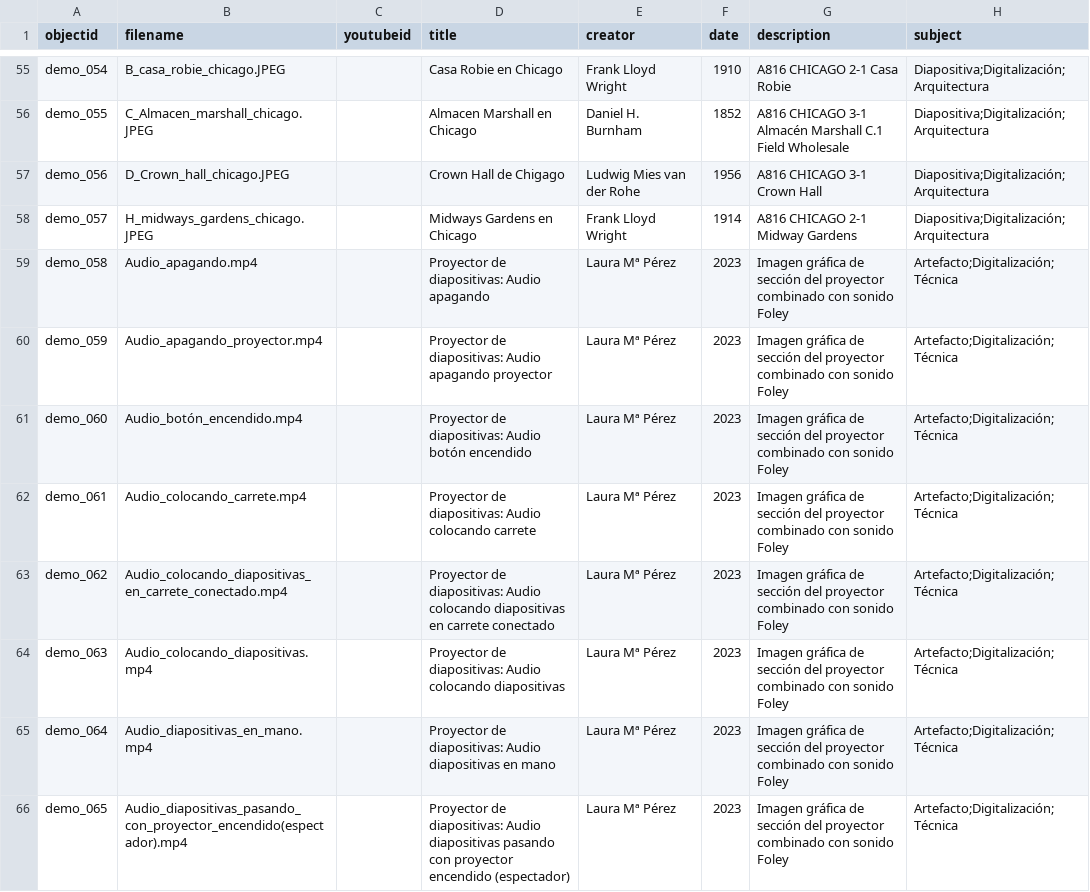
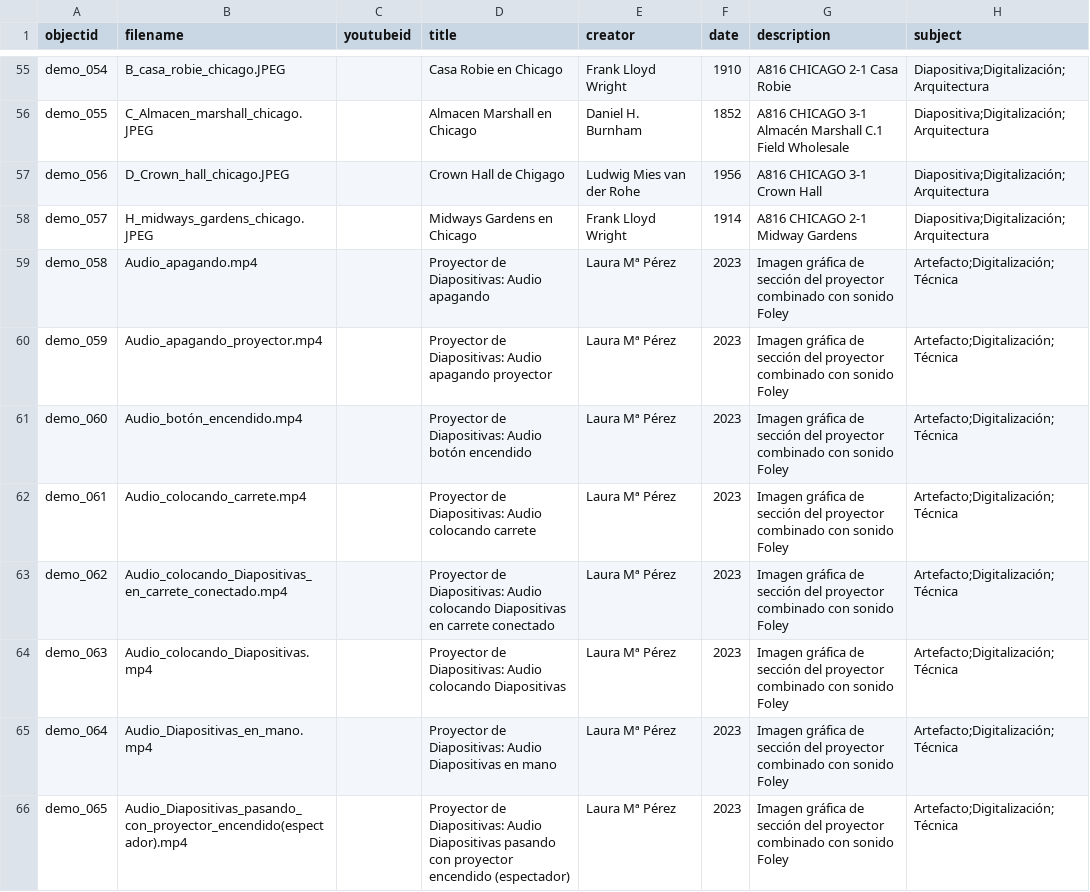
Before and after one commit to cdigitaljaveriana/collectionbuilder-gh, a CSV file: _data/demo-metadata.csv, drawn as a sheet; only a part is shown, gaps mark what is left out; the diff covers the shown part only; the diff names each change by its address in the sheet, - before the commit and + after, or states it on an @@ line.

Commit message:
data

```diff
--- a/_data/demo-metadata.csv
+++ b/_data/demo-metadata.csv
-D59 (title): Proyector de diapositivas: Audio apagando
+D59 (title): Proyector de Diapositivas: Audio apagando
-D60 (title): Proyector de diapositivas: Audio apagando…
+D60 (title): Proyector de Diapositivas: Audio apagando…
-D61 (title): Proyector de diapositivas: Audio botón…
+D61 (title): Proyector de Diapositivas: Audio botón…
-D62 (title): Proyector de diapositivas: Audio colocando…
+D62 (title): Proyector de Diapositivas: Audio colocando…
-B63 (filename): Audio_colocando_diapositivas_en_carrete_conectado.mp4
+B63 (filename): Audio_colocando_Diapositivas_en_carrete_conectado.mp4
-D63 (title): Proyector de diapositivas: Audio colocando diapositivas en carrete…
+D63 (title): Proyector de Diapositivas: Audio colocando Diapositivas en carrete…
-B64 (filename): Audio_colocando_diapositivas.mp4
+B64 (filename): Audio_colocando_Diapositivas.mp4
-D64 (title): Proyector de diapositivas: Audio colocando diapositivas
+D64 (title): Proyector de Diapositivas: Audio colocando Diapositivas
-B65 (filename): Audio_diapositivas_en_mano.mp4
+B65 (filename): Audio_Diapositivas_en_mano.mp4
-D65 (title): Proyector de diapositivas: Audio diapositivas en mano
+D65 (title): Proyector de Diapositivas: Audio Diapositivas en mano
-B66 (filename): Audio_diapositivas_pasando_con_proyector_encendido(espectador).mp4
+B66 (filename): Audio_Diapositivas_pasando_con_proyector_encendido(espectador).mp4
-D66 (title): Proyector de diapositivas: Audio diapositivas pasando con…
+D66 (title): Proyector de Diapositivas: Audio Diapositivas pasando con…
```
Also changed, not shown: 59 edited cells elsewhere in this file.
